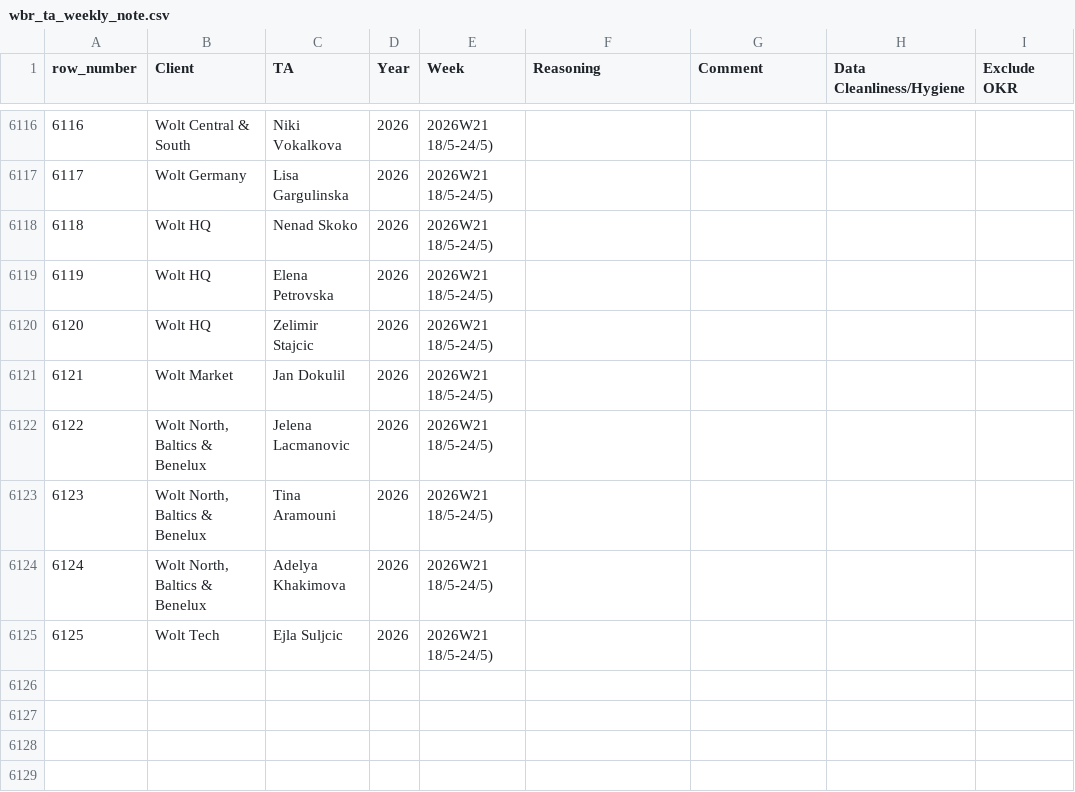
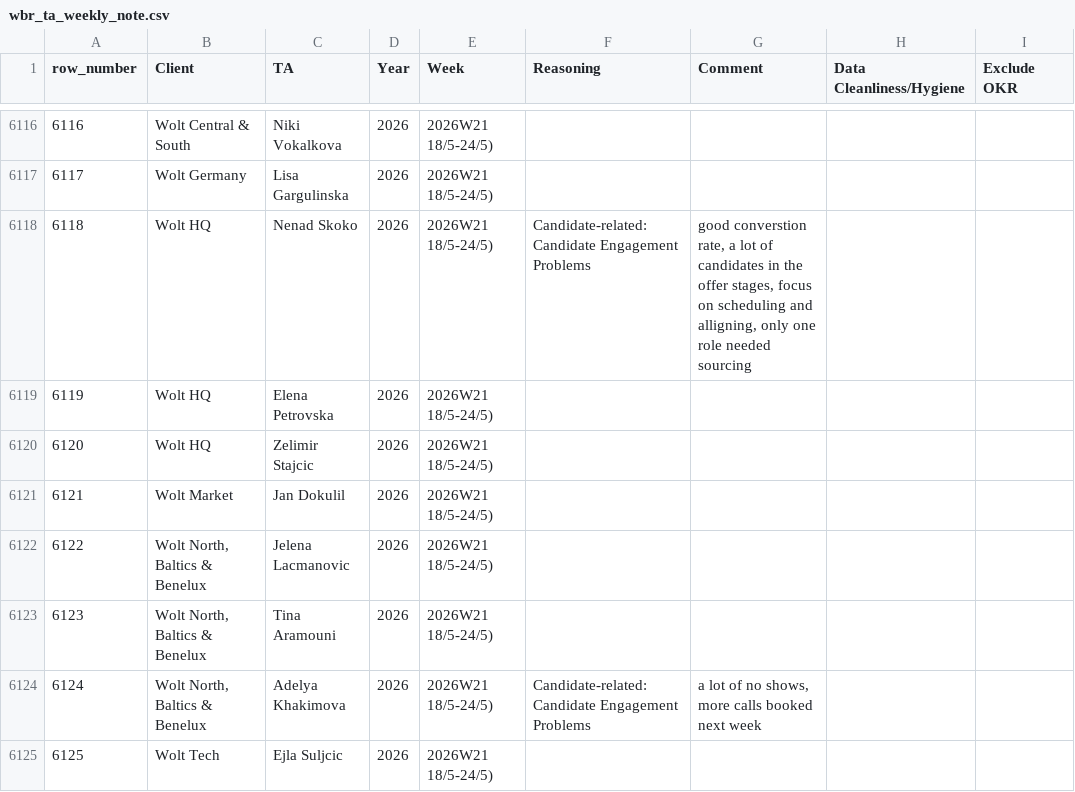
Before and after one commit to bark8922/tribe-recruiting, a CSV file: wbr_static/wbr_ta_weekly_note.csv, drawn as a sheet; only a part is shown, gaps mark what is left out; the diff names each change by its address in the sheet, - before the commit and + after, or states it on an @@ line.

Commit message:
chore: sync TA Weekly Note 2026-05-23

```diff
--- a/wbr_static/wbr_ta_weekly_note.csv
+++ b/wbr_static/wbr_ta_weekly_note.csv
-F6118 (Reasoning): (empty)
+F6118 (Reasoning): Candidate-related: Candidate Engagement Problems
-G6118 (Comment): (empty)
+G6118 (Comment): good converstion rate, a lot of candidates in the offer stages, focus on scheduling and alligning, only one role needed sourcing
-F6124 (Reasoning): (empty)
+F6124 (Reasoning): Candidate-related: Candidate Engagement Problems
-G6124 (Comment): (empty)
+G6124 (Comment): a lot of no shows, more calls booked next week
```
